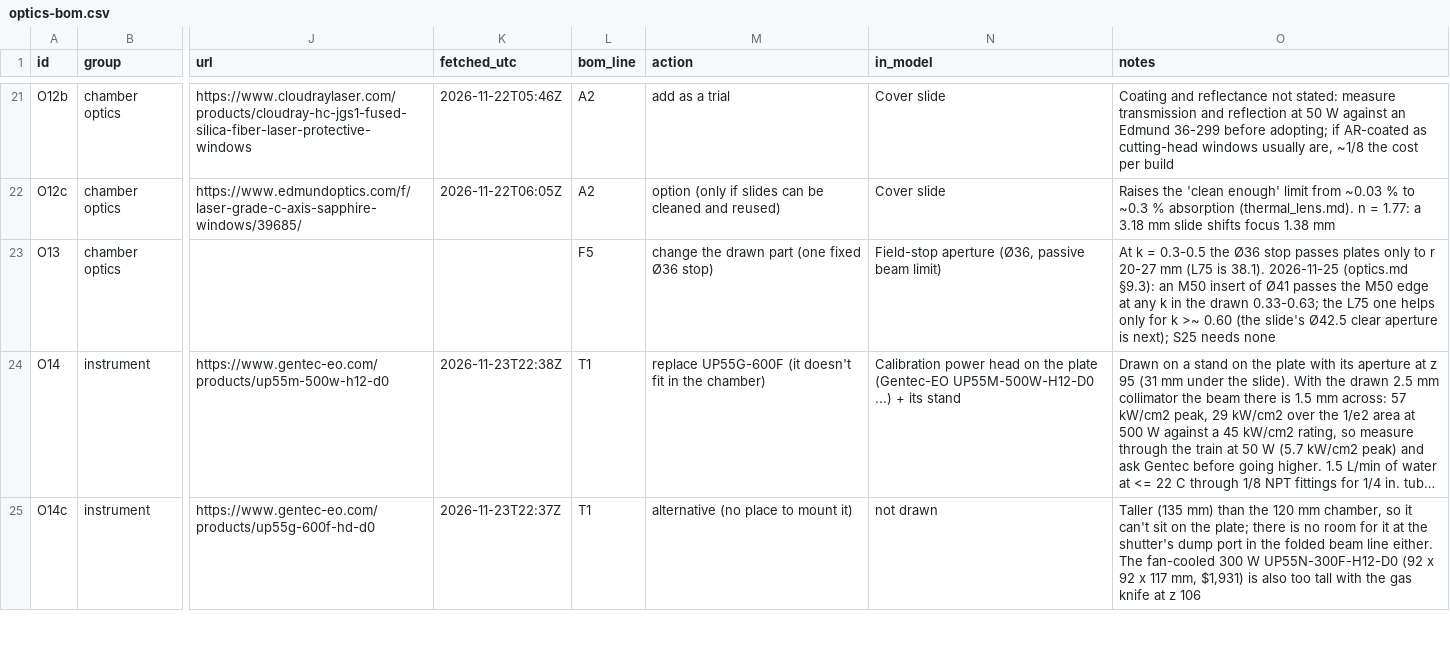
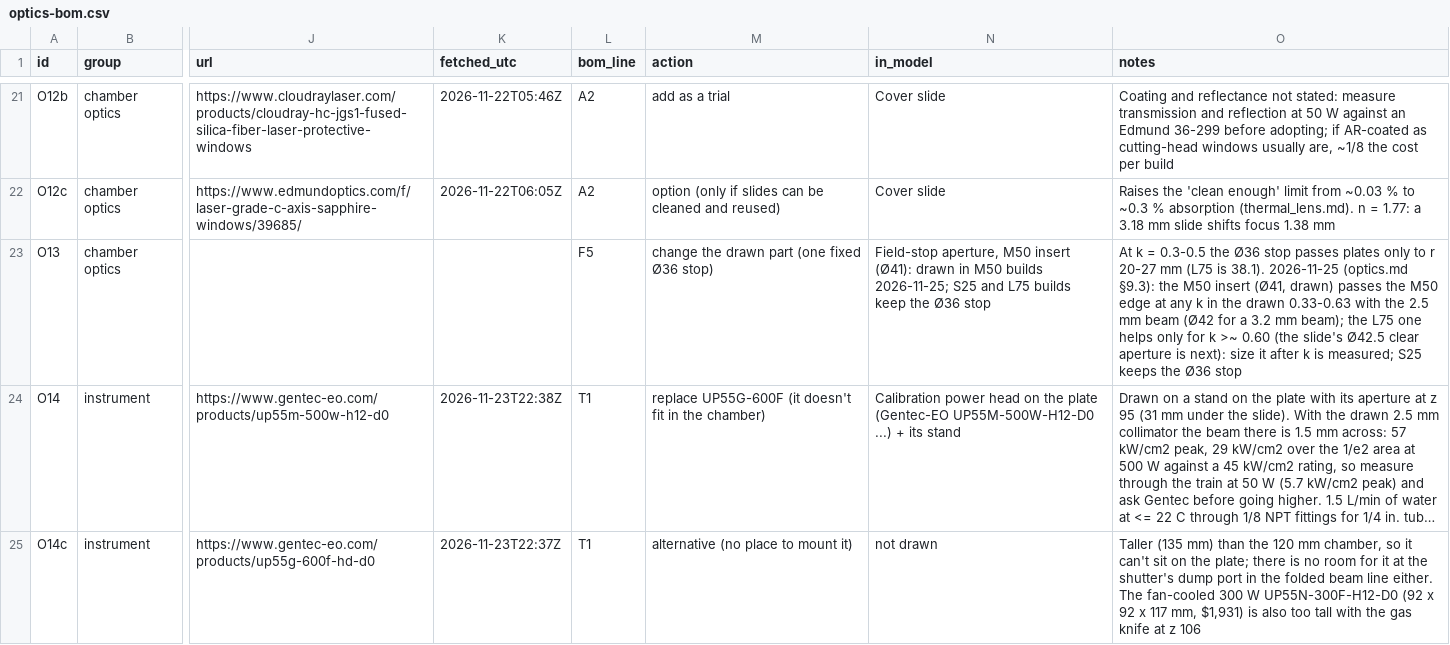
Before and after one commit to vertical-cloud-lab/digital-alloy-lab, a CSV file: desktop-lpbf/optics-bom.csv, drawn as a sheet; only a part is shown, gaps mark what is left out; long unchanged cells end in …; the diff names each change by its address in the sheet, - before the commit and + after, or states it on an @@ line.

```diff
--- a/desktop-lpbf/optics-bom.csv
+++ b/desktop-lpbf/optics-bom.csv
-N23 (in_model): Field-stop aperture (Ø36, passive beam limit)
+N23 (in_model): Field-stop aperture, M50 insert (Ø41): drawn in M50 builds 2026-11-25; S25 and L75 builds keep the Ø36 stop
-O23 (notes): …(optics.md §9.3): an M50 insert of Ø41 passes the M50 edge at any k in the drawn 0.33-0.63; the L75 one helps only for k >~ 0.60 (the slide's Ø42.5 clear aperture is next); S25 needs none
+O23 (notes): …(optics.md §9.3): the M50 insert (Ø41, drawn) passes the M50 edge at any k in the drawn 0.33-0.63 with the 2.5 mm beam (Ø42 for a 3.2 mm beam); the L75 one helps only for k >~ 0.60 (the slide's Ø42.5 clear aperture is next): size it after k is measured; S25 keeps the Ø36 stop
```
Also changed, not shown: 6 other files.
